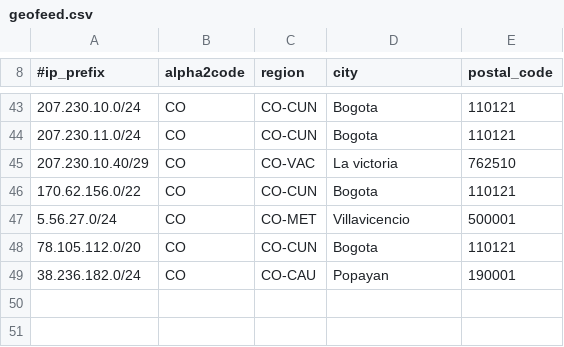
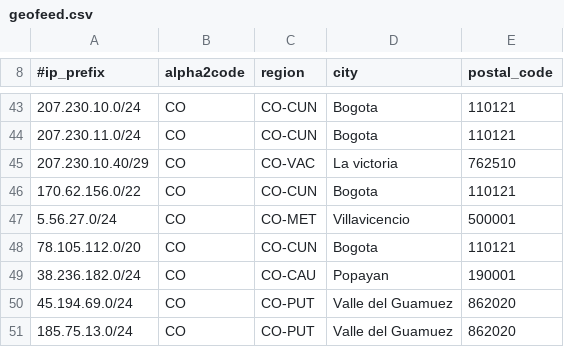
Before and after one commit to chacal1231/tvymas-geofeed, a CSV file: geofeed.csv, drawn as a sheet; only a part is shown, gaps mark what is left out.

Commit message:
Update geofeed.csv

```diff
--- a/geofeed.csv
+++ b/geofeed.csv
@@ -49 +49,3 @@
 38.236.182.0/24,CO,CO-CAU,Popayan,190001
+45.194.69.0/24,CO,CO-PUT,Valle del Guamuez,862020
+185.75.13.0/24,CO,CO-PUT,Valle del Guamuez,862020
```
